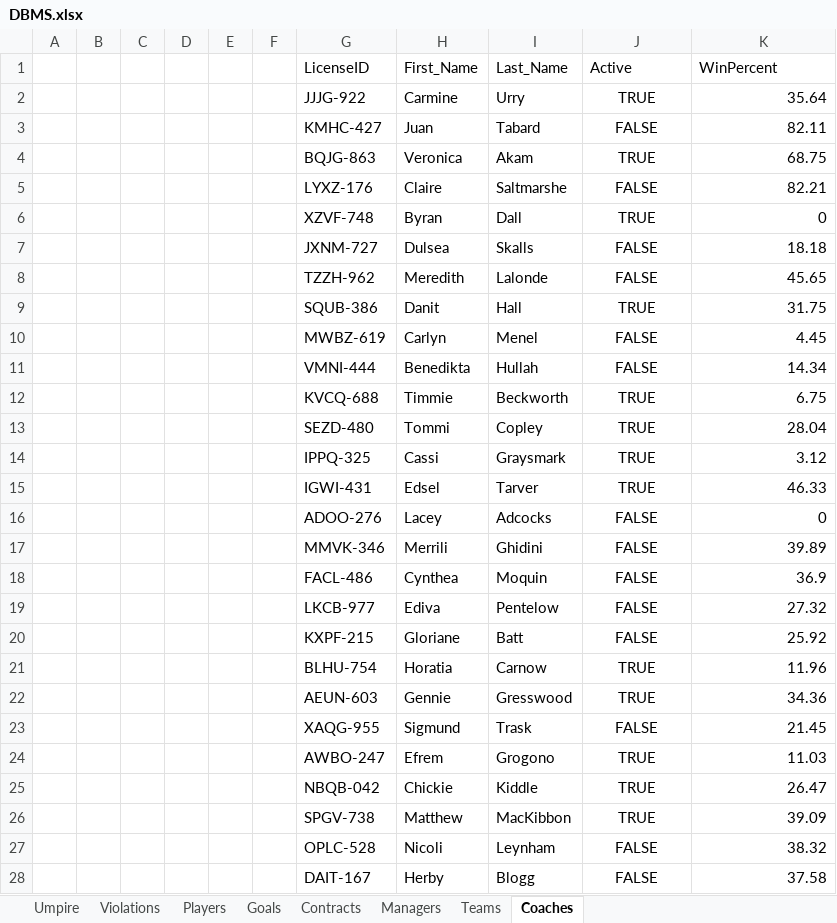
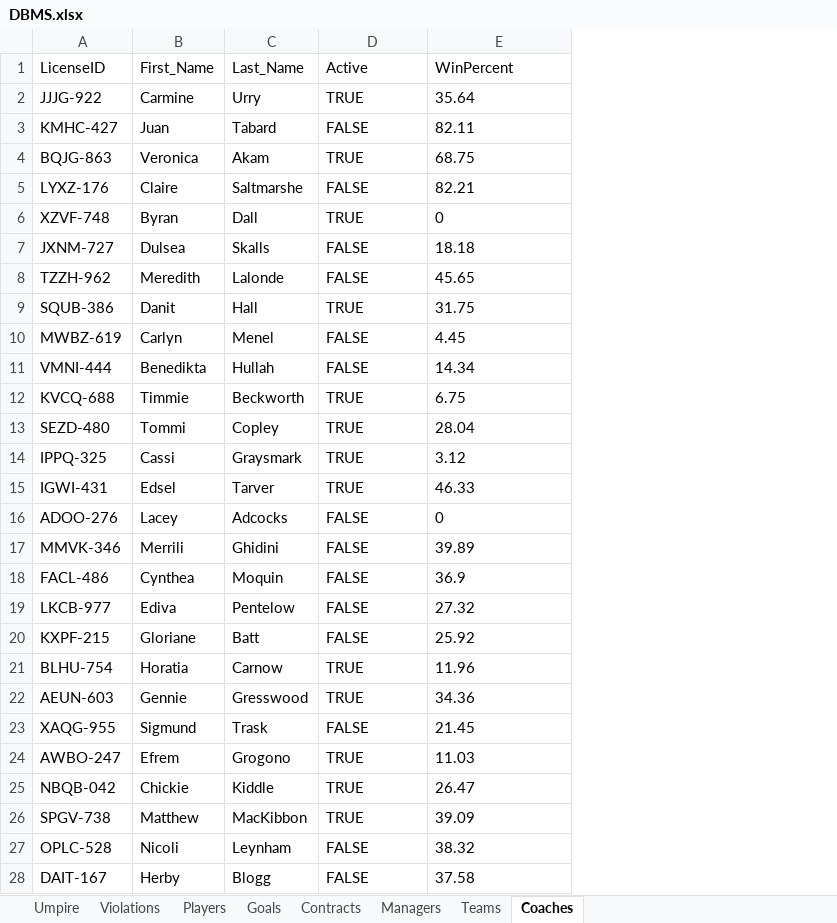
Before and after one commit to orectique/DBMS_EndSemProject, an Excel workbook: Data/DBMS.xlsx, sheet Coaches, drawn as a sheet; only a part is shown; values as stored, in another font and other column widths than the file's, no borders; removed rows and columns are numbered as before the commit, all else as after; the diff covers the shown part only; the diff names each change by its address in the sheet, - before the commit and + after, or states it on an @@ line.

```diff
--- a/Data/DBMS.xlsx (sheet Coaches)
+++ b/Data/DBMS.xlsx (sheet Coaches)
-column A, empty
-column B, empty
-column C, empty
-column D, empty
-column E, empty
-column F, empty
-D2:D28 alignment: center
+D2:D28 alignment: left
-E2:E28 alignment: right
+E2:E28 alignment: left
```
Also changed, not shown: cell formats elsewhere in this sheet, sheet Players, sheet Managers, sheet Teams, 18 other files.
